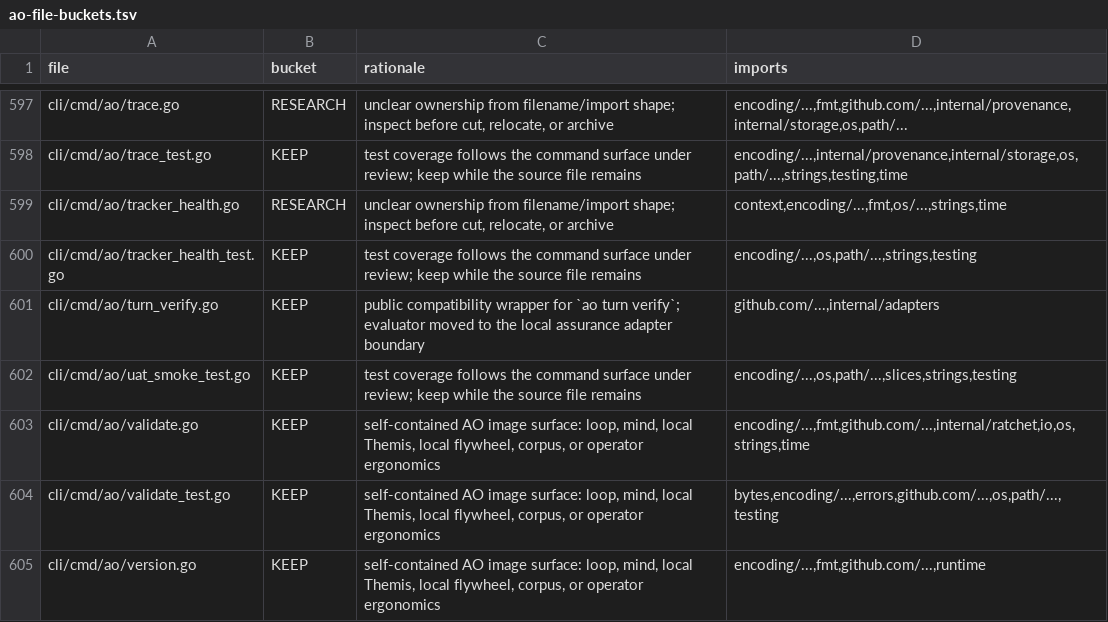
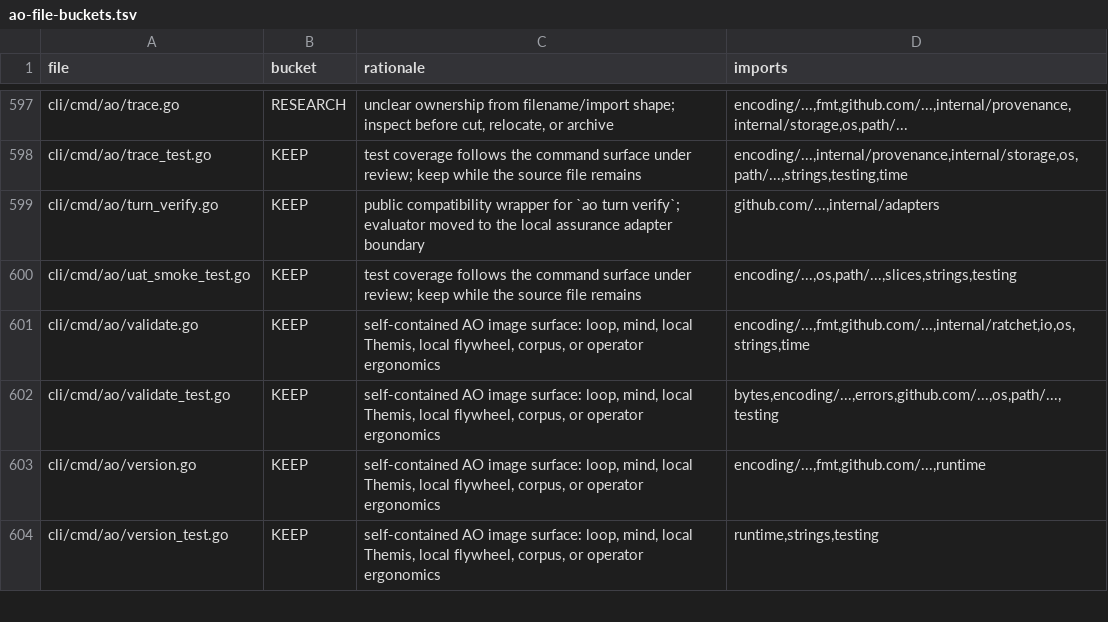
Before and after one commit to boshu2/agentops, a TSV file: docs/reduction/ao-file-buckets.tsv, drawn as a sheet; only a part is shown, gaps mark what is left out; the shorter side is filled out with more unchanged rows; the diff names each change by its address in the sheet, - before the commit and + after, or states it on an @@ line.

Commit message:
refactor(cli): remove orphaned tracker health probe

```diff
--- a/docs/reduction/ao-file-buckets.tsv
+++ b/docs/reduction/ao-file-buckets.tsv
-row 599: cli/cmd/ao/tracker_health.go | RESEARCH | unclear ownership from filename/import shape; inspect before cut, relocate, or archive | context,encoding/...,fmt,os/...,strings,time
-row 600: cli/cmd/ao/tracker_health_test.go | KEEP | test coverage follows the command surface under review; keep while the source file remains | encoding/...,os,path/...,strings,testing
```
Also changed, not shown: 5 other files.
